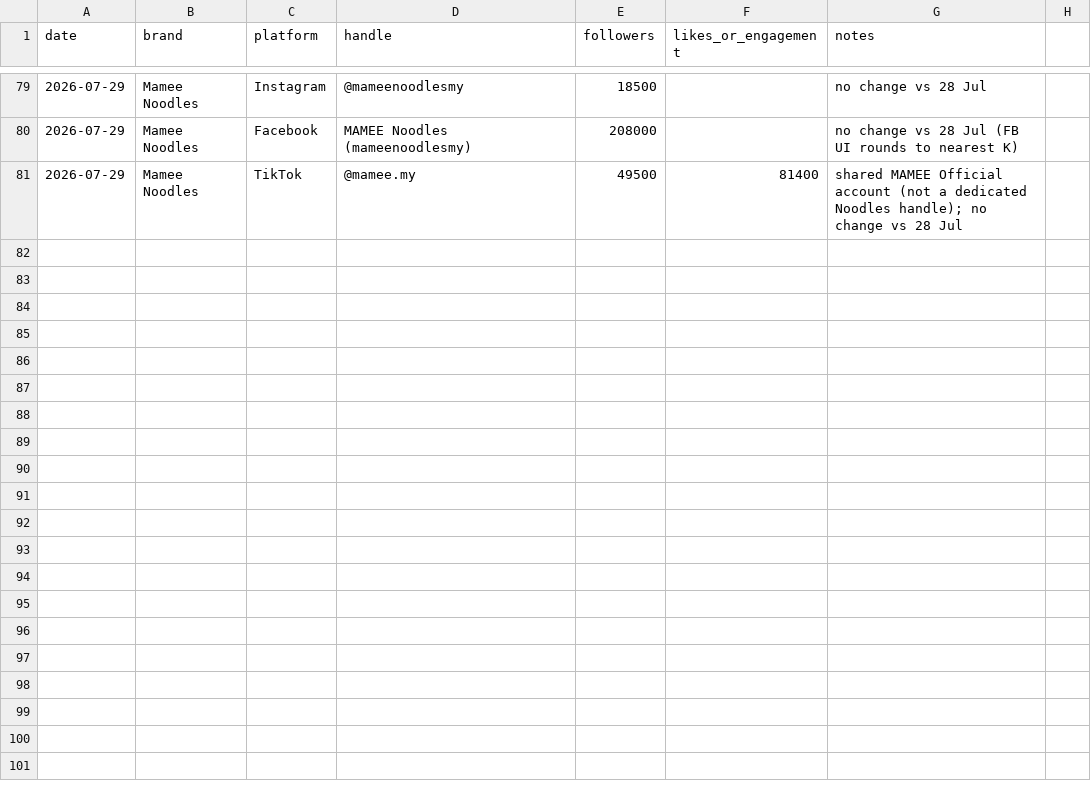
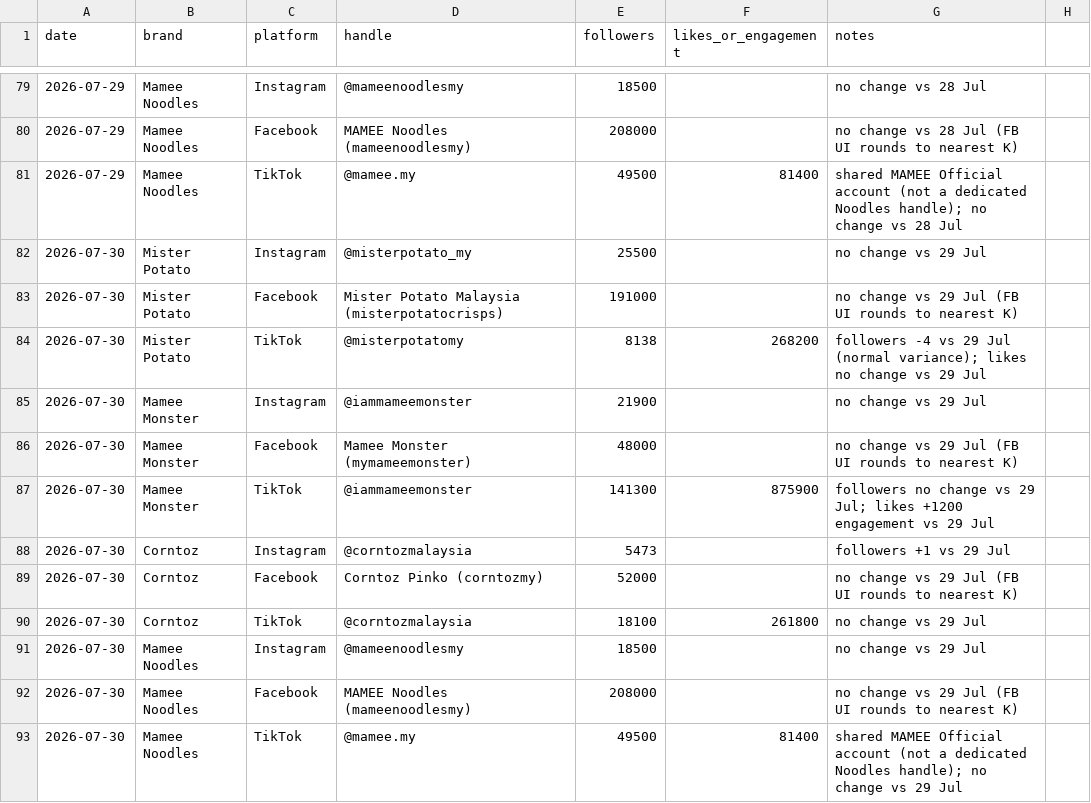
Before and after one commit to DSMNDh/Daily_Brief, a CSV file: social-tracker.csv, drawn as a sheet; only a part is shown, gaps mark what is left out; the diff names each change by its address in the sheet, - before the commit and + after, or states it on an @@ line.

```diff
--- a/social-tracker.csv
+++ b/social-tracker.csv
+row 82: 2026-07-30 | Mister Potato | Instagram | @misterpotato_my | 25500 |  | no change vs 29 Jul
+row 83: 2026-07-30 | Mister Potato | Facebook | Mister Potato Malaysia (misterpotatocrisps) | 191000 |  | no change vs 29 Jul (FB UI rounds to nearest K)
+row 84: 2026-07-30 | Mister Potato | TikTok | @misterpotatomy | 8138 | 268200 | followers -4 vs 29 Jul (normal variance); likes no change vs 29 Jul
+row 85: 2026-07-30 | Mamee Monster | Instagram | @iammameemonster | 21900 |  | no change vs 29 Jul
+row 86: 2026-07-30 | Mamee Monster | Facebook | Mamee Monster (mymameemonster) | 48000 |  | no change vs 29 Jul (FB UI rounds to nearest K)
+row 87: 2026-07-30 | Mamee Monster | TikTok | @iammameemonster | 141300 | 875900 | followers no change vs 29 Jul; likes +1200 engagement vs 29 Jul
+row 88: 2026-07-30 | Corntoz | Instagram | @corntozmalaysia | 5473 |  | followers +1 vs 29 Jul
+row 89: 2026-07-30 | Corntoz | Facebook | Corntoz Pinko (corntozmy) | 52000 |  | no change vs 29 Jul (FB UI rounds to nearest K)
+row 90: 2026-07-30 | Corntoz | TikTok | @corntozmalaysia | 18100 | 261800 | no change vs 29 Jul
+row 91: 2026-07-30 | Mamee Noodles | Instagram | @mameenoodlesmy | 18500 |  | no change vs 29 Jul
+row 92: 2026-07-30 | Mamee Noodles | Facebook | MAMEE Noodles (mameenoodlesmy) | 208000 |  | no change vs 29 Jul (FB UI rounds to nearest K)
+row 93: 2026-07-30 | Mamee Noodles | TikTok | @mamee.my | 49500 | 81400 | shared MAMEE Official account (not a dedicated Noodles handle); no change vs 29 Jul
```
Also changed, not shown: 1 other file.
